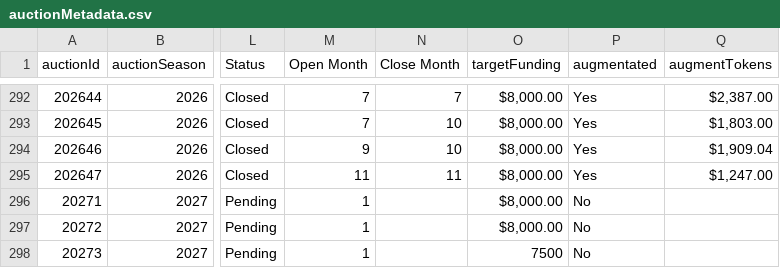
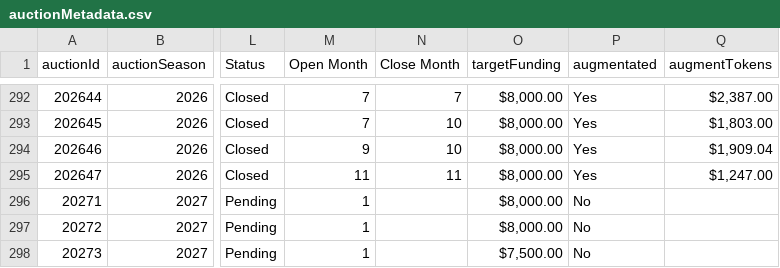
Before and after one commit to mjdomask-jpg/trueDungeonAuctionPrices, a CSV file: public/data/auctionMetadata.csv, drawn as a sheet; only a part is shown, gaps mark what is left out; the diff names each change by its address in the sheet, - before the commit and + after, or states it on an @@ line.

Commit message:
Publish from sheet: auctionMetadata.csv, transmuteRecipes.csv
  auctionMetadata.csv: 297 -> 297 rows
  transmuteRecipes.csv: 1990 -> 2018 rows

Exported by apps-script/publishToSite.gs 2026-08-21.3.

```diff
--- a/public/data/auctionMetadata.csv
+++ b/public/data/auctionMetadata.csv
-O298 (targetFunding): 7500
+O298 (targetFunding): $7,500.00
```
Also changed, not shown: public/data/transmuteRecipes.csv.
